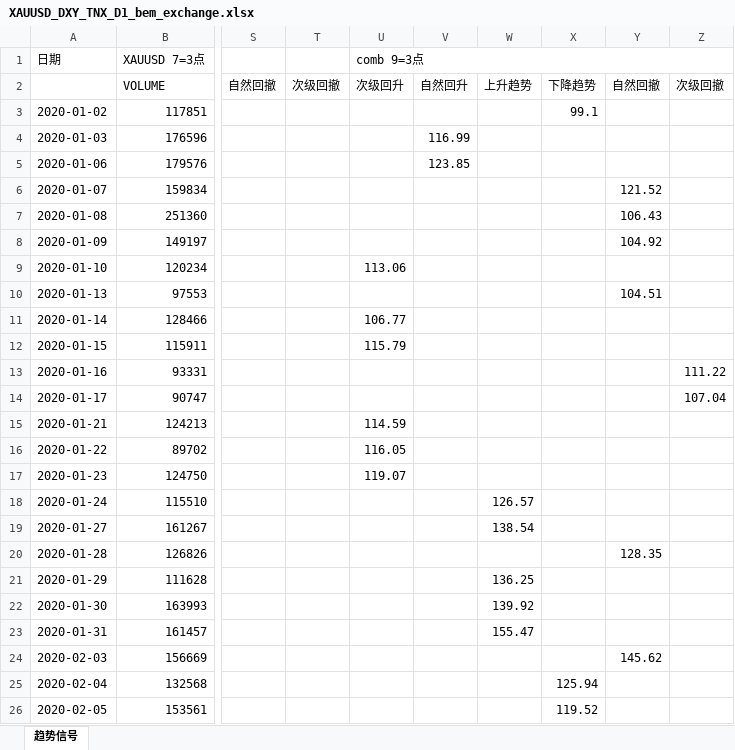
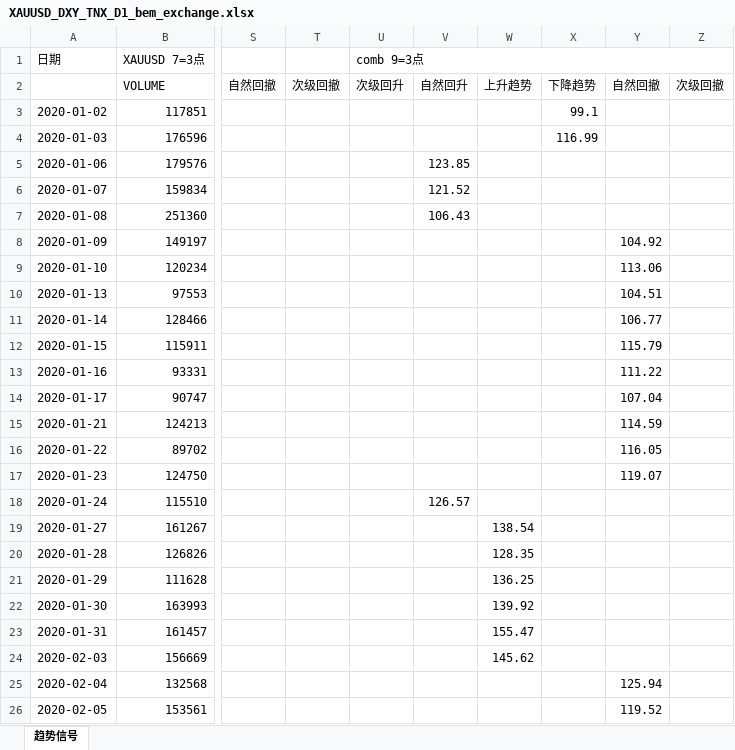
Before and after one commit to wuhaotian1007/Livermore_quantitative_trading, an Excel workbook: Livermore_highfrequency/report/XAUUSD_DXY_TNX_D1_bem_exchange.xlsx, sheet 趋势信号, drawn as a sheet; only a part is shown, gaps mark what is left out; values as stored, in another font and other column widths than the file's, no cell formats; conditional formats not drawn; the diff covers the shown part only; the diff names each change by its address in the sheet, - before the commit and + after, or states it on an @@ line.

```diff
--- a/Livermore_highfrequency/report/XAUUSD_DXY_TNX_D1_bem_exchange.xlsx (sheet 趋势信号)
+++ b/Livermore_highfrequency/report/XAUUSD_DXY_TNX_D1_bem_exchange.xlsx (sheet 趋势信号)
-V4: 116.99
+V4: (empty)
-X4: (empty)
+X4: 116.99
-V6: (empty)
+V6: 121.52
-Y6: 121.52
+Y6: (empty)
-V7: (empty)
+V7: 106.43
-Y7: 106.43
+Y7: (empty)
-U9 (comb 9=3点): 113.06
+U9 (comb 9=3点): (empty)
-Y9: (empty)
+Y9: 113.06
-U11 (comb 9=3点): 106.77
+U11 (comb 9=3点): (empty)
-Y11: (empty)
+Y11: 106.77
-U12 (comb 9=3点): 115.79
+U12 (comb 9=3点): (empty)
-Y12: (empty)
+Y12: 115.79
-Y13: (empty)
+Y13: 111.22
-Z13: 111.22
+Z13: (empty)
-Y14: (empty)
+Y14: 107.04
-Z14: 107.04
+Z14: (empty)
-U15 (comb 9=3点): 114.59
+U15 (comb 9=3点): (empty)
-Y15: (empty)
+Y15: 114.59
-U16 (comb 9=3点): 116.05
+U16 (comb 9=3点): (empty)
-Y16: (empty)
+Y16: 116.05
-U17 (comb 9=3点): 119.07
+U17 (comb 9=3点): (empty)
-Y17: (empty)
+Y17: 119.07
-V18: (empty)
+V18: 126.57
-W18: 126.57
+W18: (empty)
-W20: (empty)
+W20: 128.35
-Y20: 128.35
+Y20: (empty)
-W24: (empty)
+W24: 145.62
-Y24: 145.62
+Y24: (empty)
-X25: 125.94
+X25: (empty)
-Y25: (empty)
+Y25: 125.94
-X26: 119.52
+X26: (empty)
-Y26: (empty)
+Y26: 119.52
```
Also changed, not shown: 4 added rows and 314 edited cells elsewhere in this sheet, cell formats, 26 other files.
